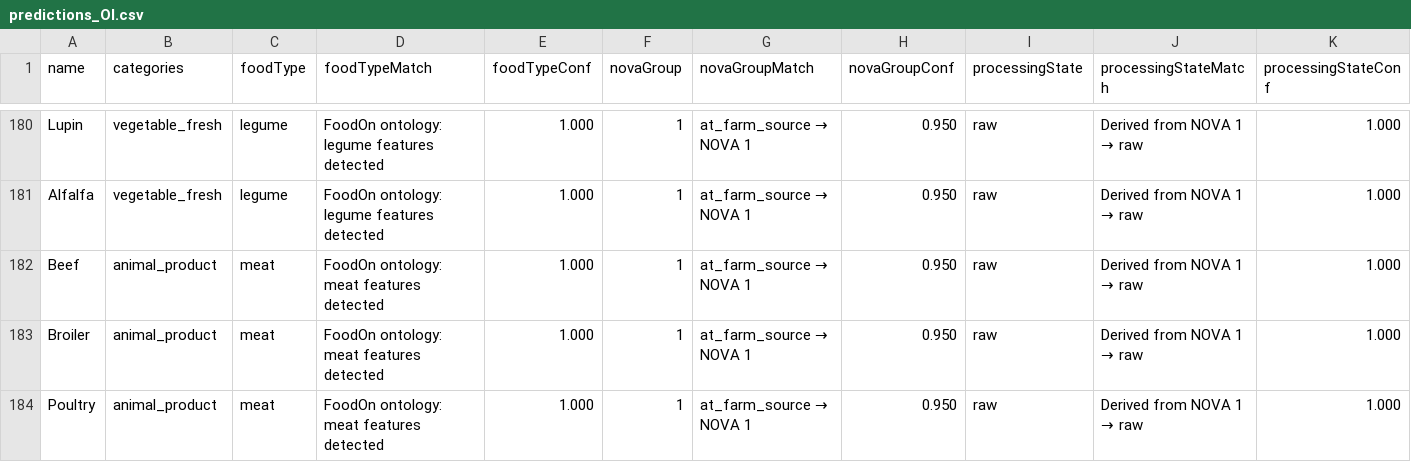
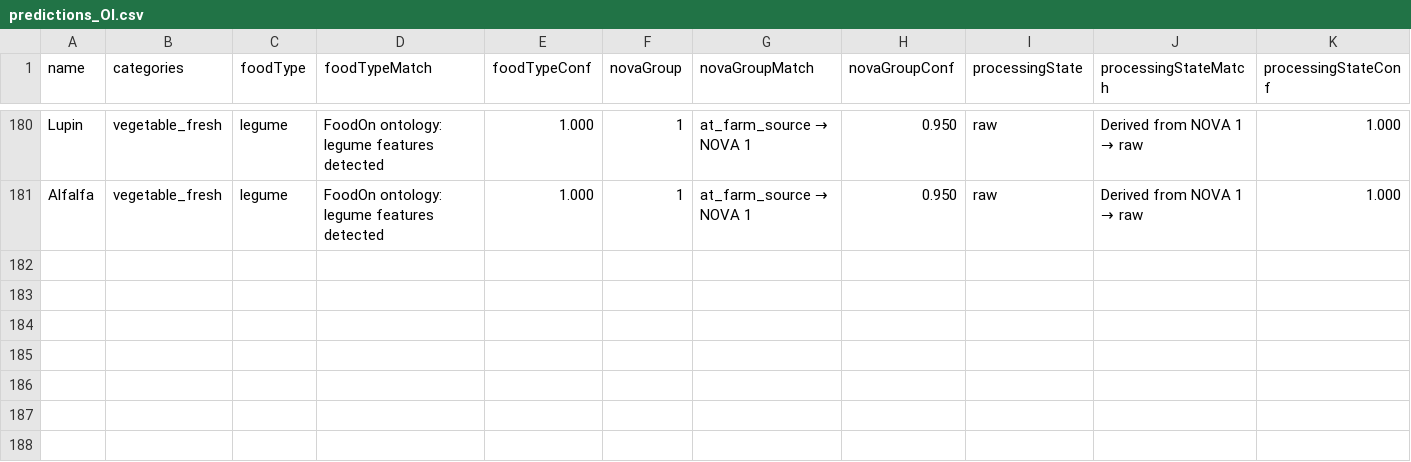
Before and after one commit to MTES-MCT/ecobalyse-method-tooling, a CSV file: food/metadata/generated/predictions_OI.csv, drawn as a sheet; only a part is shown, gaps mark what is left out; rows hold the shown columns only; the diff covers the shown part only; the diff names each change by its address in the sheet, - before the commit and + after, or states it on an @@ line.

```diff
--- a/food/metadata/generated/predictions_OI.csv
+++ b/food/metadata/generated/predictions_OI.csv
-row 182: Beef | animal_product | meat | FoodOn ontology: meat features detected | 1.000 | 1 | at_farm_source → NOVA 1 | 0.950 | raw | Derived from NOVA 1 → raw | 1.000
-row 183: Broiler | animal_product | meat | FoodOn ontology: meat features detected | 1.000 | 1 | at_farm_source → NOVA 1 | 0.950 | raw | Derived from NOVA 1 → raw | 1.000
-row 184: Poultry | animal_product | meat | FoodOn ontology: meat features detected | 1.000 | 1 | at_farm_source → NOVA 1 | 0.950 | raw | Derived from NOVA 1 → raw | 1.000
```
Also changed, not shown: 3 removed rows and 31 edited cells elsewhere in this file, 1 other file.
